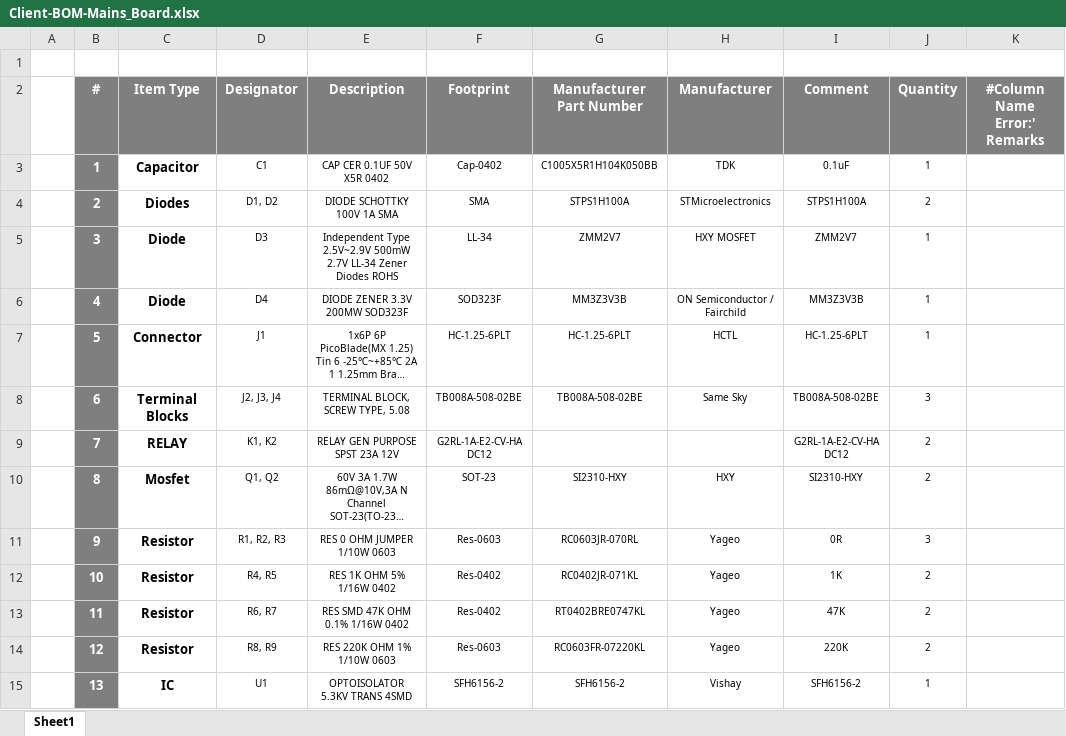
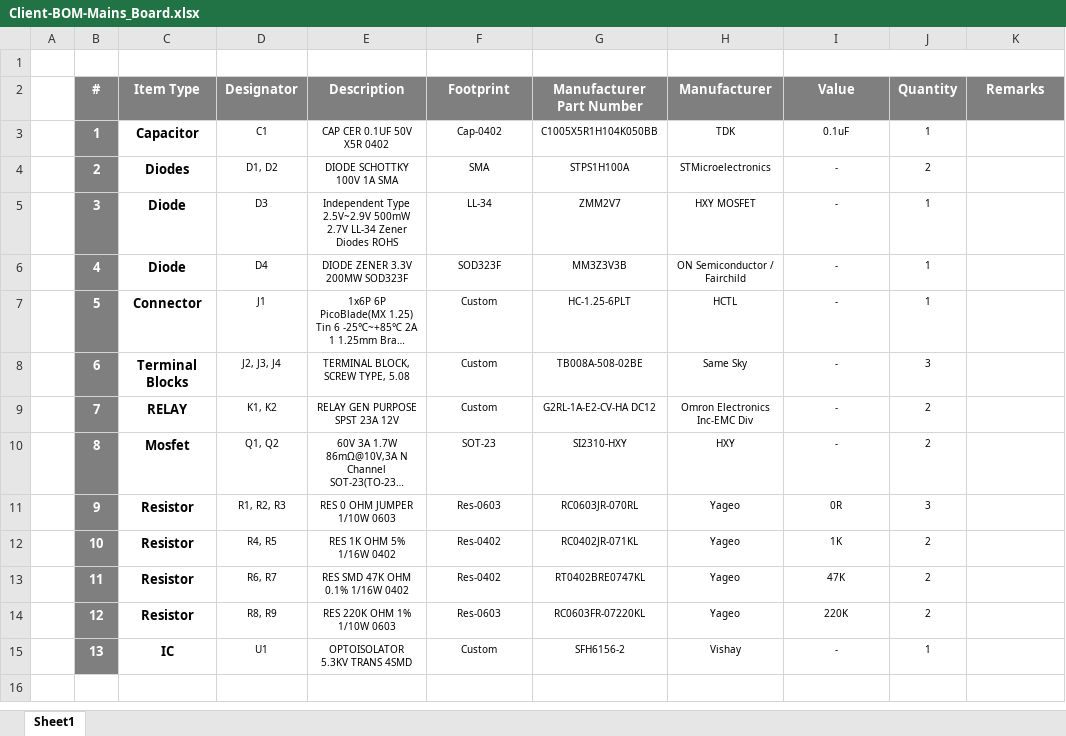
Before and after one commit to eSpark-Backup/oliverstanton-watermonitor, an Excel workbook: Design-Files/Mains_Board/Deliverables/BOM/Client-BOM-Mains_Board.xlsx, sheet Sheet1, drawn as a sheet; long unchanged cells end in …; values as stored, in another font and other column widths than the file's, no borders; the diff names each change by its address in the sheet, - before the commit and + after, or states it on an @@ line.

```diff
--- a/Design-Files/Mains_Board/Deliverables/BOM/Client-BOM-Mains_Board.xlsx (sheet Sheet1)
+++ b/Design-Files/Mains_Board/Deliverables/BOM/Client-BOM-Mains_Board.xlsx (sheet Sheet1)
-I2: Comment
+I2: Value
-K2: #Column Name Error:' Remarks
+K2: Remarks
-I4 (Value): STPS1H100A
+I4 (Value): -
-I5 (Value): ZMM2V7
+I5 (Value): -
-I6 (Value): MM3Z3V3B
+I6 (Value): -
-F7 (Footprint): HC-1.25-6PLT
+F7 (Footprint): Custom
-I7 (Value): HC-1.25-6PLT
+I7 (Value): -
-F8 (Footprint): TB008A-508-02BE
+F8 (Footprint): Custom
-I8 (Value): TB008A-508-02BE
+I8 (Value): -
-F9 (Footprint): G2RL-1A-E2-CV-HA DC12
+F9 (Footprint): Custom
-G9 (Manufacturer Part Number): (empty)
+G9 (Manufacturer Part Number): G2RL-1A-E2-CV-HA DC12
-H9 (Manufacturer): (empty)
+H9 (Manufacturer): Omron Electronics Inc-EMC Div
-I9 (Value): G2RL-1A-E2-CV-HA DC12
+I9 (Value): -
-I10 (Value): SI2310-HXY
+I10 (Value): -
-F15 (Footprint): SFH6156-2
+F15 (Footprint): Custom
-I15 (Value): SFH6156-2
+I15 (Value): -
```
Also changed, not shown: Design-Files/BB_Production/BOM/BOM-With-Price_BB_Production.xlsx, 1 other file.
